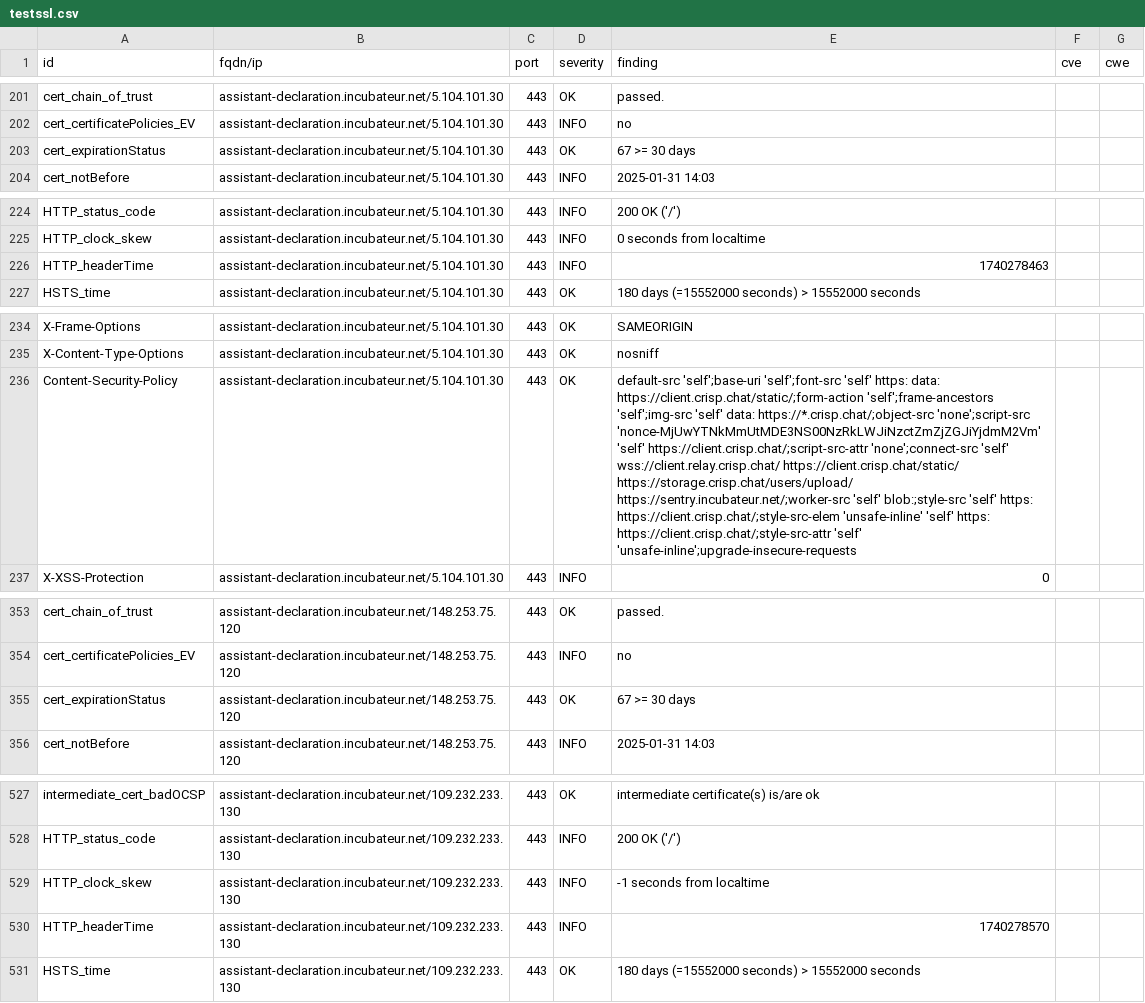
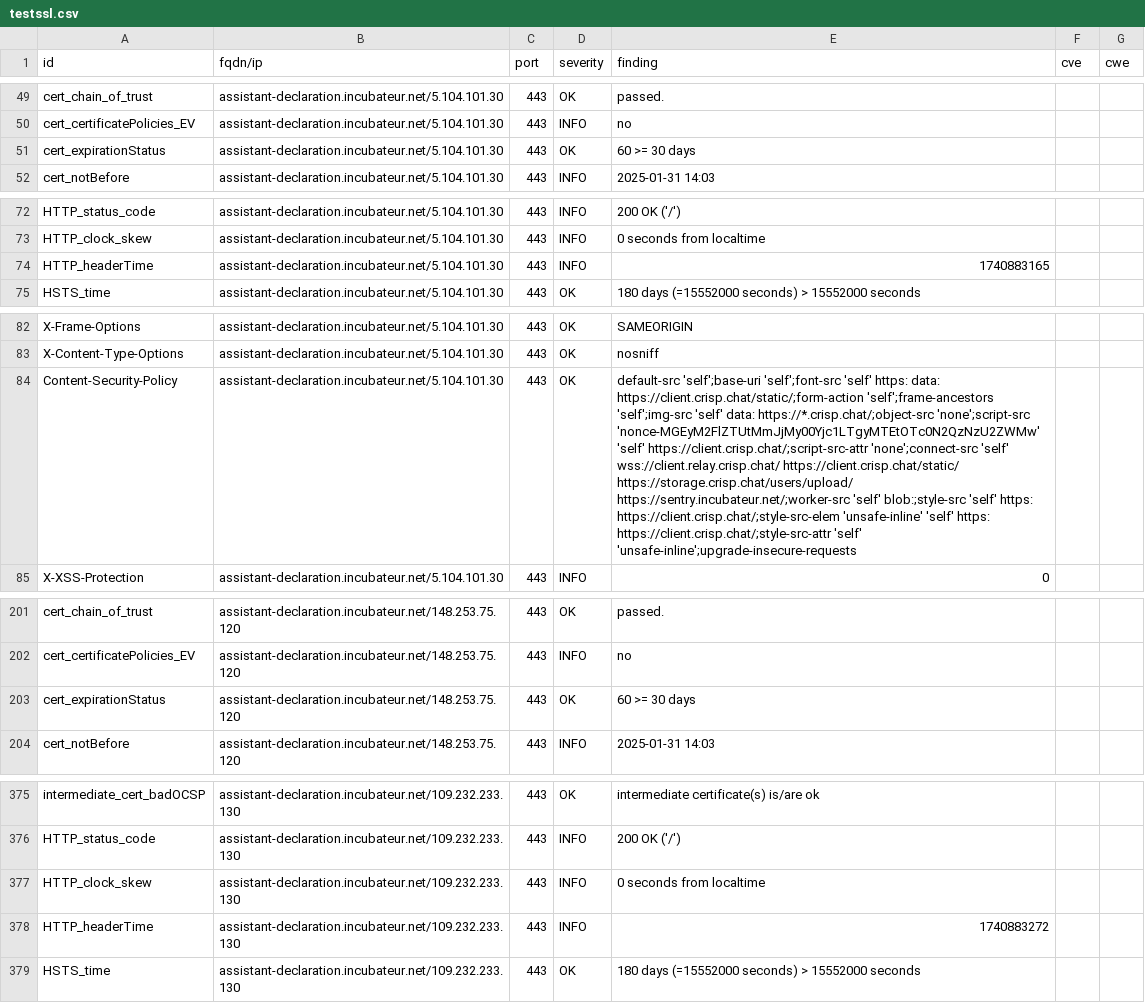
Before and after one commit to culturecommunication/dashlord, a CSV file: results/aHR0cHM6Ly9hc3Npc3RhbnQtZGVjbGFyYXRpb24uaW5jdWJhdGV1ci5uZXQ=/testssl.csv, drawn as a sheet; only a part is shown, gaps mark what is left out; addresses are those after the commit; the diff covers the shown part only; the diff names each change by its address in the sheet, - before the commit and + after, or states it on an @@ line.

```diff
--- a/results/aHR0cHM6Ly9hc3Npc3RhbnQtZGVjbGFyYXRpb24uaW5jdWJhdGV1ci5uZXQ=/testssl.csv
+++ b/results/aHR0cHM6Ly9hc3Npc3RhbnQtZGVjbGFyYXRpb24uaW5jdWJhdGV1ci5uZXQ=/testssl.csv
-E51 (finding): 67 >= 30 days
+E51 (finding): 60 >= 30 days
-E74 (finding): 1740278463
+E74 (finding): 1740883165
-E84 (finding): …https://*.crisp.chat/;object-src 'none';script-src 'nonce-MjUwYTNkMmUtMDE3NS00NzRkLWJiNzctZmZjZGJiYjdmM2Vm' 'self' https://client.crisp.chat/;script-src-attr…
+E84 (finding): …https://*.crisp.chat/;object-src 'none';script-src 'nonce-MGEyM2FlZTUtMmJjMy00Yjc1LTgyMTEtOTc0N2QzNzU2ZWMw' 'self' https://client.crisp.chat/;script-src-attr…
-E203 (finding): 67 >= 30 days
+E203 (finding): 60 >= 30 days
-E377 (finding): -1 seconds from localtime
+E377 (finding): 0 seconds from localtime
-E378 (finding): 1740278570
+E378 (finding): 1740883272
```
Also changed, not shown: 4 added rows, 4 removed rows, 148 moved rows and 4 edited cells elsewhere in this file, 8 other files.
